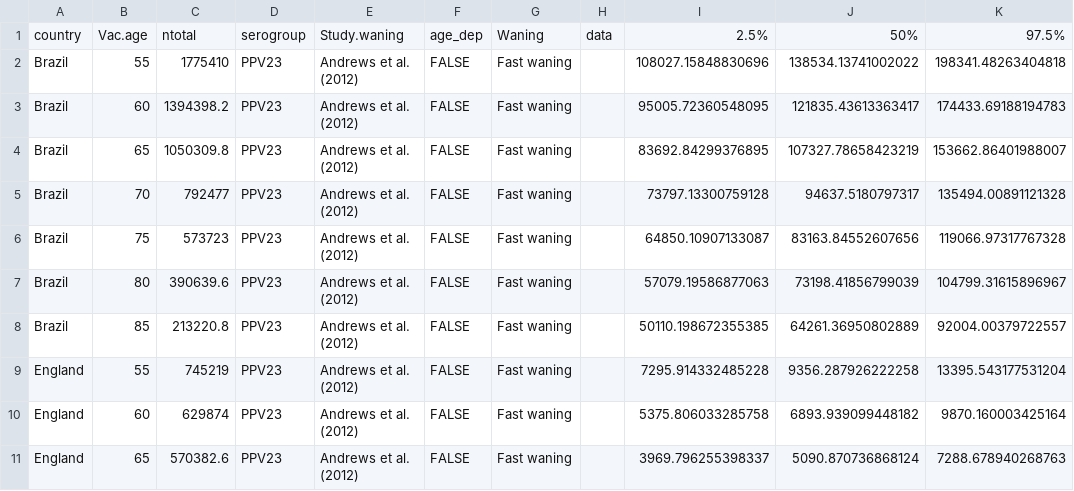
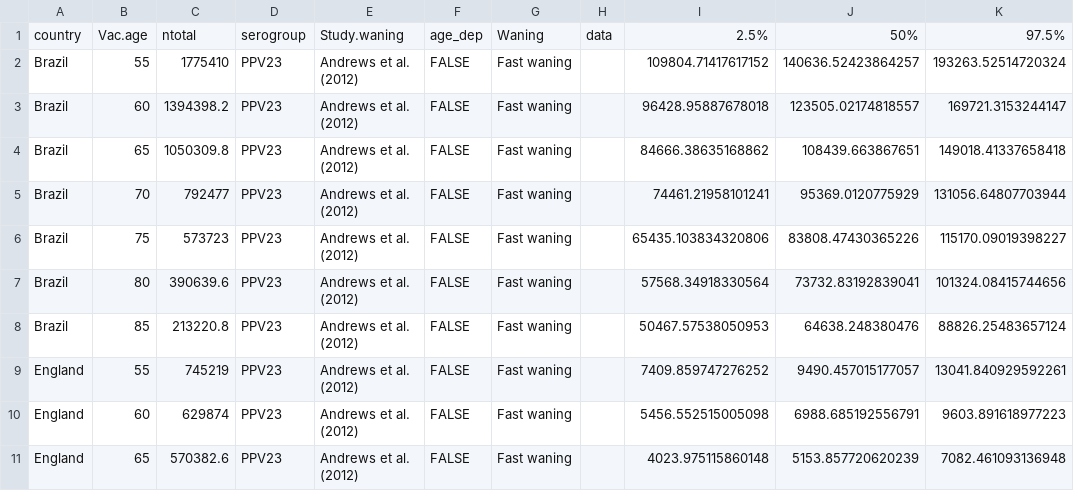
Before and after one commit to deusthindwa/optimal.age.targeting.pneumo.vaccines, a CSV file: output/Table_S4_scenario.csv, drawn as a sheet; only a part is shown; the diff covers the shown part only.

```diff
--- a/output/Table_S4_scenario.csv
+++ b/output/Table_S4_scenario.csv
@@ -1,11 +1,11 @@
 country,Vac.age,ntotal,serogroup,Study.waning,age_dep,Waning,data,2.5%,50%,97.5%
-Brazil,55,1775410,PPV23,Andrews et al. (2012),FALSE,Fast waning,,108027.15848830696,138534.13741002022,198341.48263404818
-Brazil,60,1394398.2,PPV23,Andrews et al. (2012),FALSE,Fast waning,,95005.72360548095,121835.43613363417,174433.69188194783
-Brazil,65,1050309.8,PPV23,Andrews et al. (2012),FALSE,Fast waning,,83692.84299376895,107327.78658423219,153662.86401988007
-Brazil,70,792477,PPV23,Andrews et al. (2012),FALSE,Fast waning,,73797.13300759128,94637.5180797317,135494.00891121328
-Brazil,75,573723,PPV23,Andrews et al. (2012),FALSE,Fast waning,,64850.10907133087,83163.84552607656,119066.97317767328
-Brazil,80,390639.6,PPV23,Andrews et al. (2012),FALSE,Fast waning,,57079.19586877063,73198.41856799039,104799.31615896967
-Brazil,85,213220.8,PPV23,Andrews et al. (2012),FALSE,Fast waning,,50110.198672355385,64261.36950802889,92004.00379722557
-England,55,745219,PPV23,Andrews et al. (2012),FALSE,Fast waning,,7295.914332485228,9356.287926222258,13395.543177531204
-England,60,629874,PPV23,Andrews et al. (2012),FALSE,Fast waning,,5375.806033285758,6893.939099448182,9870.160003425164
-England,65,570382.6,PPV23,Andrews et al. (2012),FALSE,Fast waning,,3969.796255398337,5090.870736868124,7288.678940268763
+Brazil,55,1775410,PPV23,Andrews et al. (2012),FALSE,Fast waning,,109804.71417617152,140636.52423864257,193263.52514720324
+Brazil,60,1394398.2,PPV23,Andrews et al. (2012),FALSE,Fast waning,,96428.95887678018,123505.02174818557,169721.3153244147
+Brazil,65,1050309.8,PPV23,Andrews et al. (2012),FALSE,Fast waning,,84666.38635168862,108439.663867651,149018.41337658418
+Brazil,70,792477,PPV23,Andrews et al. (2012),FALSE,Fast waning,,74461.21958101241,95369.0120775929,131056.64807703944
+Brazil,75,573723,PPV23,Andrews et al. (2012),FALSE,Fast waning,,65435.103834320806,83808.47430365226,115170.09019398227
+Brazil,80,390639.6,PPV23,Andrews et al. (2012),FALSE,Fast waning,,57568.34918330564,73732.83192839041,101324.08415744656
+Brazil,85,213220.8,PPV23,Andrews et al. (2012),FALSE,Fast waning,,50467.57538050953,64638.248380476,88826.25483657124
+England,55,745219,PPV23,Andrews et al. (2012),FALSE,Fast waning,,7409.859747276252,9490.457015177057,13041.840929592261
+England,60,629874,PPV23,Andrews et al. (2012),FALSE,Fast waning,,5456.552515005098,6988.685192556791,9603.891618977223
+England,65,570382.6,PPV23,Andrews et al. (2012),FALSE,Fast waning,,4023.975115860148,5153.857720620239,7082.461093136948
```
Also changed, not shown: 54 edited cells elsewhere in this file, output/Table_S1_scenario_pcv13.csv, output/Table_S1_scenario_pcv15.csv, 16 other files.
